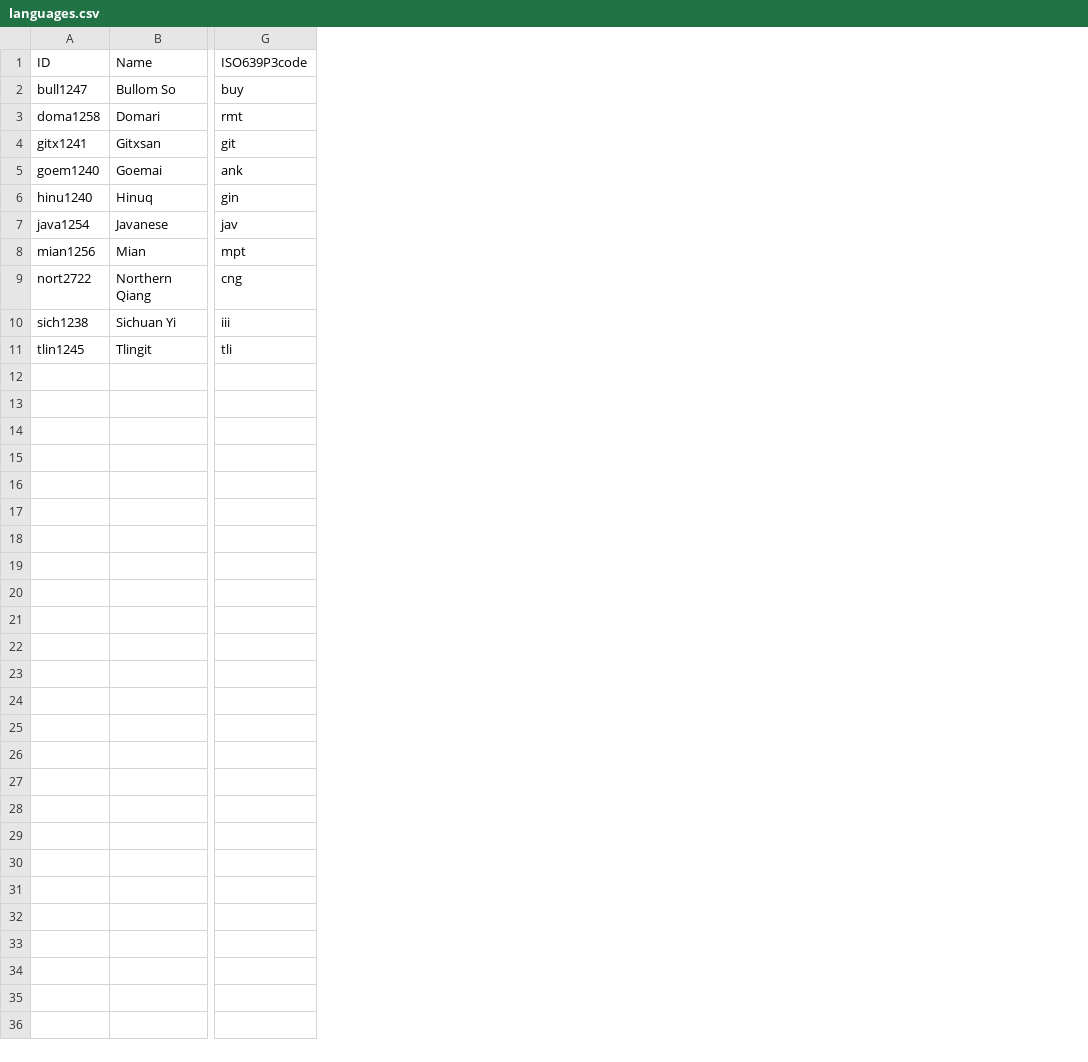
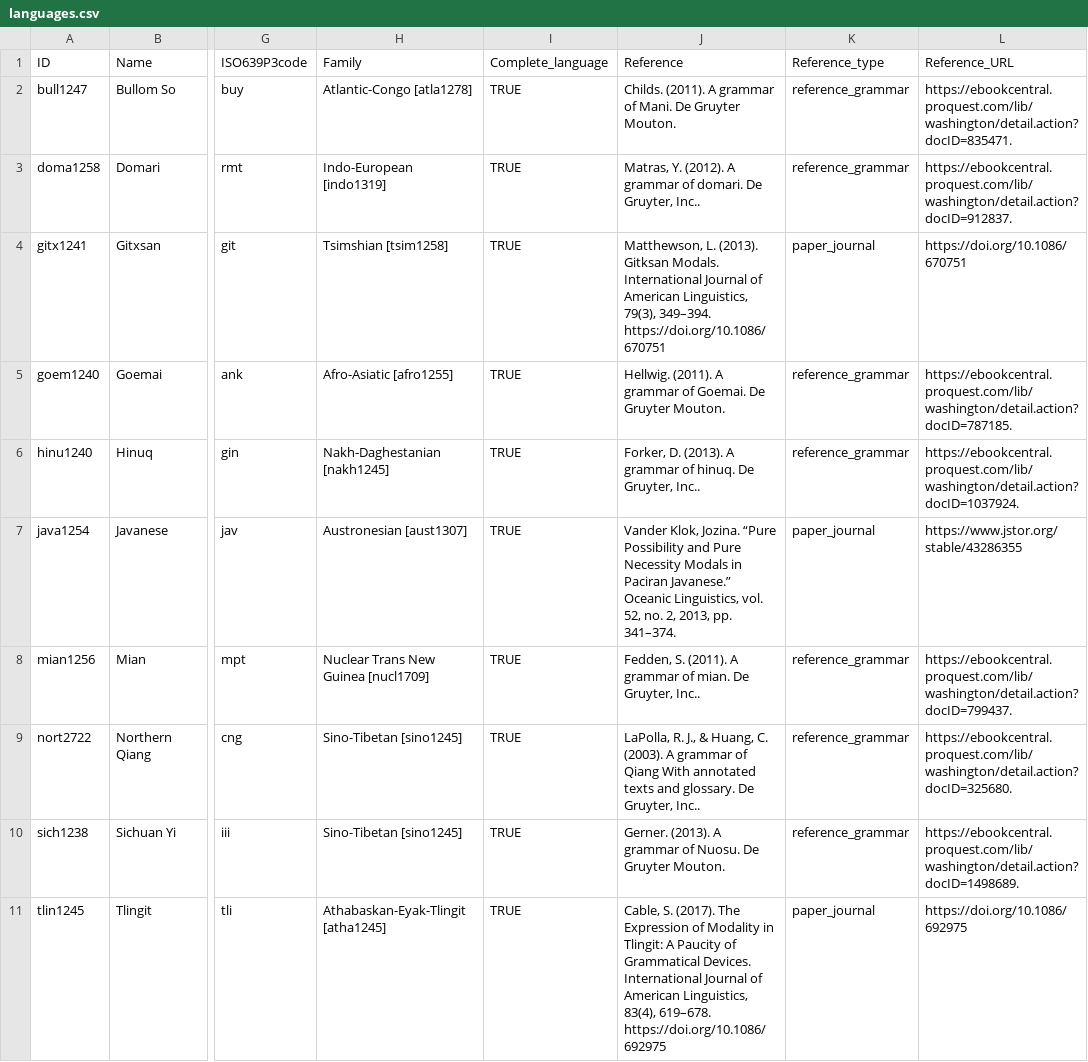
Before and after one commit to CLMBRs/modal-typology, a CSV file: cldf-format/cldf/languages.csv, drawn as a sheet; only a part is shown, gaps mark what is left out; the diff names each change by its address in the sheet, - before the commit and + after, or states it on an @@ line.

Commit message:
added custom lang metadata to cldf version

```diff
--- a/cldf-format/cldf/languages.csv
+++ b/cldf-format/cldf/languages.csv
+column H (Family), rows 2-11: Atlantic-Congo [atla1278] | Indo-European [indo1319] | Tsimshian [tsim1258] | Afro-Asiatic [afro1255] | Nakh-Daghestanian [nakh1245] | Austronesian [aust1307] | Nuclear Trans New Guinea [nucl1709] | Sino-Tibetan [sino1245] | Sino-Tibetan [sino1245] | Athabaskan-Eyak-Tlingit [atha1245]
+column I (Complete_language), rows 2-11: all TRUE
+column J (Reference), rows 2-11: Childs. (2011). A grammar of Mani. De Gruyter Mouton. | Matras, Y. (2012). A grammar of domari. De Gruyter, Inc.. | Matthewson, L. (2013). Gitksan Modals. International Journal of American Linguistics, 79(3), 349–394. https://doi.org/10.1086/670751 | Hellwig. (2011). A grammar of Goemai. De Gruyter Mouton. | Forker, D. (2013). A grammar of hinuq. De Gruyter, Inc.. | Vander Klok, Jozina. “Pure Possibility and Pure Necessity Modals in Paciran Javanese.” Oceanic Linguistics, vol. 52, no. 2, 2013, pp. 341–374. | Fedden, S. (2011). A grammar of mian. De Gruyter, Inc.. | LaPolla, R. J., & Huang, C. (2003). A grammar of Qiang With annotated texts and glossary. De Gruyter, Inc.. | Gerner. (2013). A grammar of Nuosu. De Gruyter Mouton. | Cable, S. (2017). The Expression of Modality in Tlingit: A Paucity of Grammatical Devices. International Journal of American Linguistics, 83(4), 619–678. https://doi.org/10.1086/692975
+column K (Reference_type), rows 2-11: reference_grammar | reference_grammar | paper_journal | reference_grammar | reference_grammar | paper_journal | reference_grammar | reference_grammar | reference_grammar | paper_journal
+column L (Reference_URL), rows 2-11: https://ebookcentral.proquest.com/lib/washington/detail.action?docID=835471. | https://ebookcentral.proquest.com/lib/washington/detail.action?docID=912837. | https://doi.org/10.1086/670751 | https://ebookcentral.proquest.com/lib/washington/detail.action?docID=787185. | https://ebookcentral.proquest.com/lib/washington/detail.action?docID=1037924. | https://www.jstor.org/stable/43286355 | https://ebookcentral.proquest.com/lib/washington/detail.action?docID=799437. | https://ebookcentral.proquest.com/lib/washington/detail.action?docID=325680. | https://ebookcentral.proquest.com/lib/washington/detail.action?docID=1498689. | https://doi.org/10.1086/692975
```
Also changed, not shown: cldf-format/cldf/unit-parameters.csv, 2 other files.
